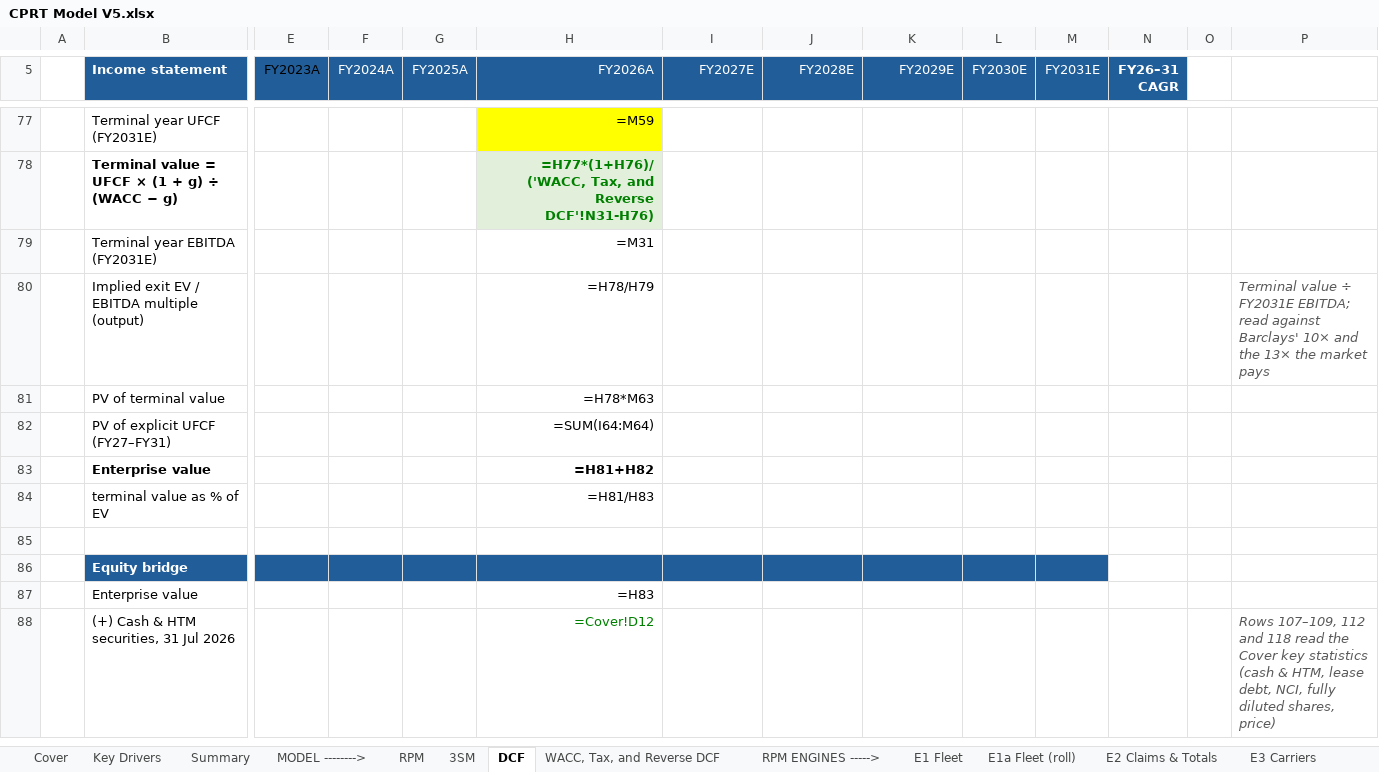
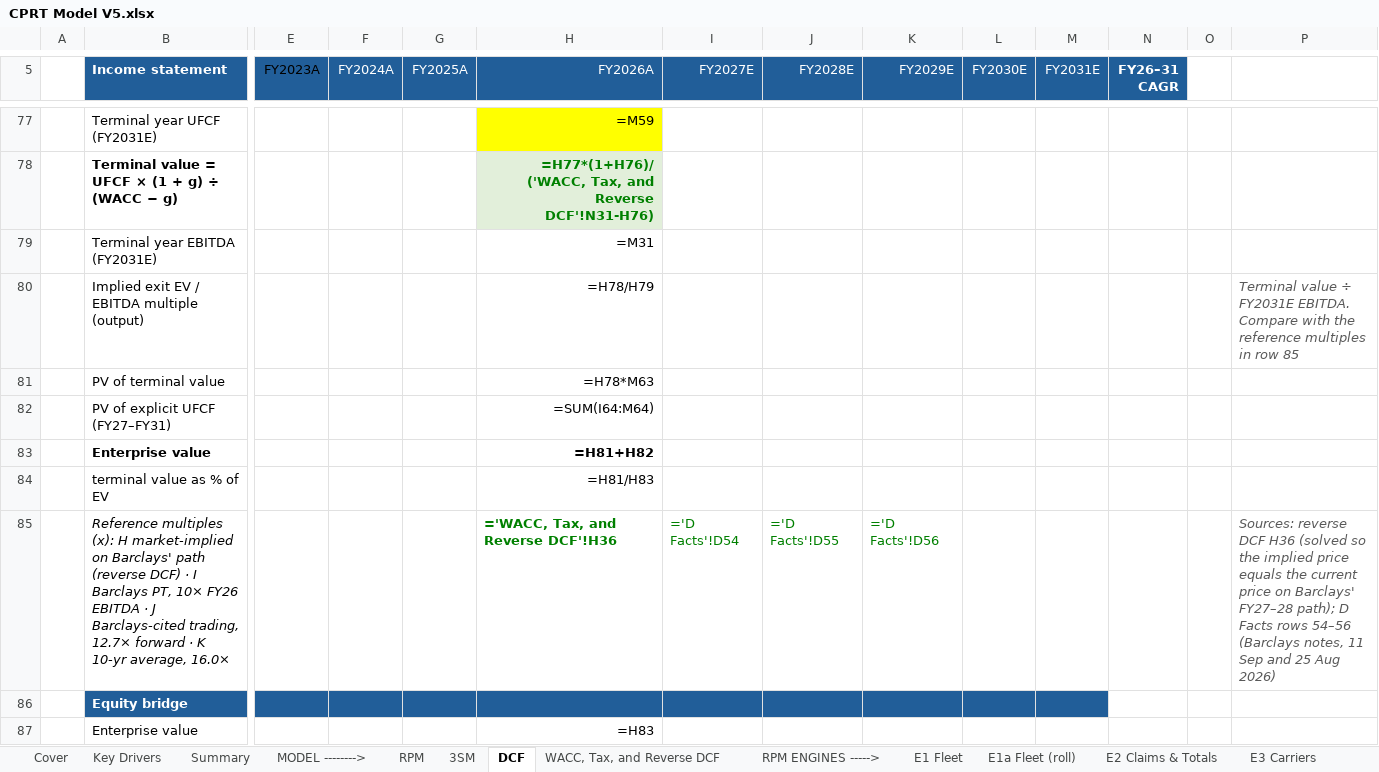
Before and after one commit to potpotman123/cprt-research, an Excel workbook: model/CPRT Model V5.xlsx, sheet DCF, drawn as a sheet; only a part is shown, gaps mark what is left out; the shorter side is filled out with more unchanged rows; values as stored, in another font and other column widths than the file's, no borders; formulas without a stored value are shown as written; conditional formats not drawn; rows hold the shown columns only; the diff names each change by its address in the sheet, - before the commit and + after, or states it on an @@ line.

```diff
--- a/model/CPRT Model V5.xlsx (sheet DCF)
+++ b/model/CPRT Model V5.xlsx (sheet DCF)
-P80: …÷ FY2031E EBITDA; read against Barclays' 10× and the 13× the market pays
+P80: …÷ FY2031E EBITDA. Compare with the reference multiples in row 85
-row 85: (empty)
+row 85:  | Reference multiples (x): H market-implied on Barclays' path (reverse DCF) · I Barclays PT, 10× FY26 EBITDA · J Barclays-cited trading, 12.7× forward · K 10-yr average, 16.0× |  |  |  | ='WACC, Tax, and Reverse DCF'!H36 | ='D Facts'!D54 | ='D Facts'!D55 | ='D Facts'!D56 |  |  |  |  | Sources: reverse DCF H36 (solved so the implied price equals the current price on Barclays' FY27–28 path); D Facts rows 54–56 (Barclays notes, 11 Sep and 25 Aug 2026)
```
Also changed, not shown: sheet RPM, sheet D Facts, 1 other file.
